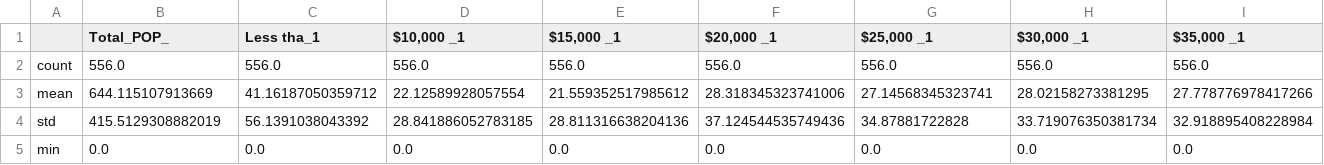
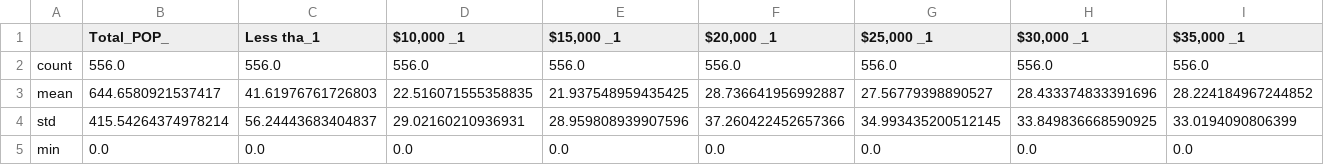
Before and after one commit to vsibarra/park-equity-atx, a CSV file: data/access/stats_income_quarterbuff_ACS17.csv, drawn as a sheet; only a part is shown; the diff covers the shown part only; the diff names each change by its address in the sheet, - before the commit and + after, or states it on an @@ line.

```diff
--- a/data/access/stats_income_quarterbuff_ACS17.csv
+++ b/data/access/stats_income_quarterbuff_ACS17.csv
-B3 (Total_POP_): 644.115107913669
+B3 (Total_POP_): 644.6580921537417
-C3 (Less tha_1): 41.16187050359712
+C3 (Less tha_1): 41.61976761726803
-D3 ($10,000 _1): 22.12589928057554
+D3 ($10,000 _1): 22.516071555358835
-E3 ($15,000 _1): 21.559352517985612
+E3 ($15,000 _1): 21.937548959435425
-F3 ($20,000 _1): 28.318345323741006
+F3 ($20,000 _1): 28.736641956992887
-G3 ($25,000 _1): 27.14568345323741
+G3 ($25,000 _1): 27.56779398890527
-H3 ($30,000 _1): 28.02158273381295
+H3 ($30,000 _1): 28.433374833391696
-I3 ($35,000 _1): 27.778776978417266
+I3 ($35,000 _1): 28.224184967244852
-B4 (Total_POP_): 415.5129308882019
+B4 (Total_POP_): 415.54264374978214
-C4 (Less tha_1): 56.1391038043392
+C4 (Less tha_1): 56.24443683404837
-D4 ($10,000 _1): 28.841886052783185
+D4 ($10,000 _1): 29.02160210936931
-E4 ($15,000 _1): 28.811316638204136
+E4 ($15,000 _1): 28.959808939907596
-F4 ($20,000 _1): 37.124544535749436
+F4 ($20,000 _1): 37.260422452657366
-G4 ($25,000 _1): 34.87881722828
+G4 ($25,000 _1): 34.993435200512145
-H4 ($30,000 _1): 33.719076350381734
+H4 ($30,000 _1): 33.849836668590925
-I4 ($35,000 _1): 32.918895408228984
+I4 ($35,000 _1): 33.0194090806399
```
Also changed, not shown: 168 edited cells elsewhere in this file, data/access/stats_age_halfbuff_ACS17.csv, data/access/stats_age_varibufff_ACS17.csv, 35 other files.
